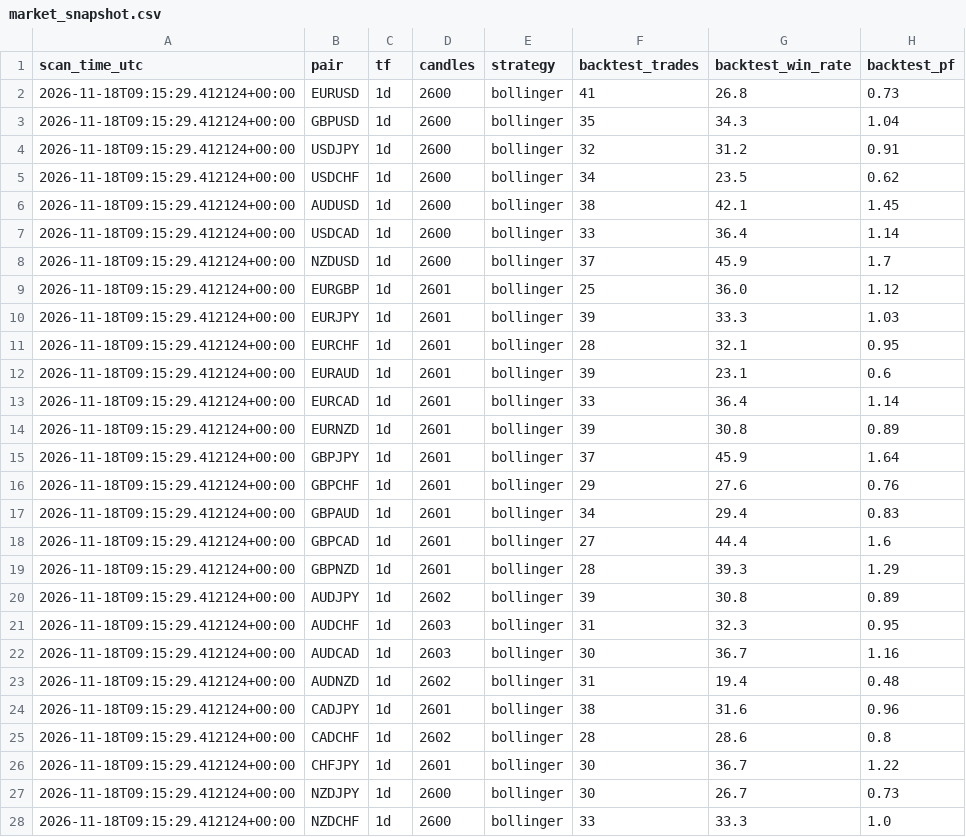
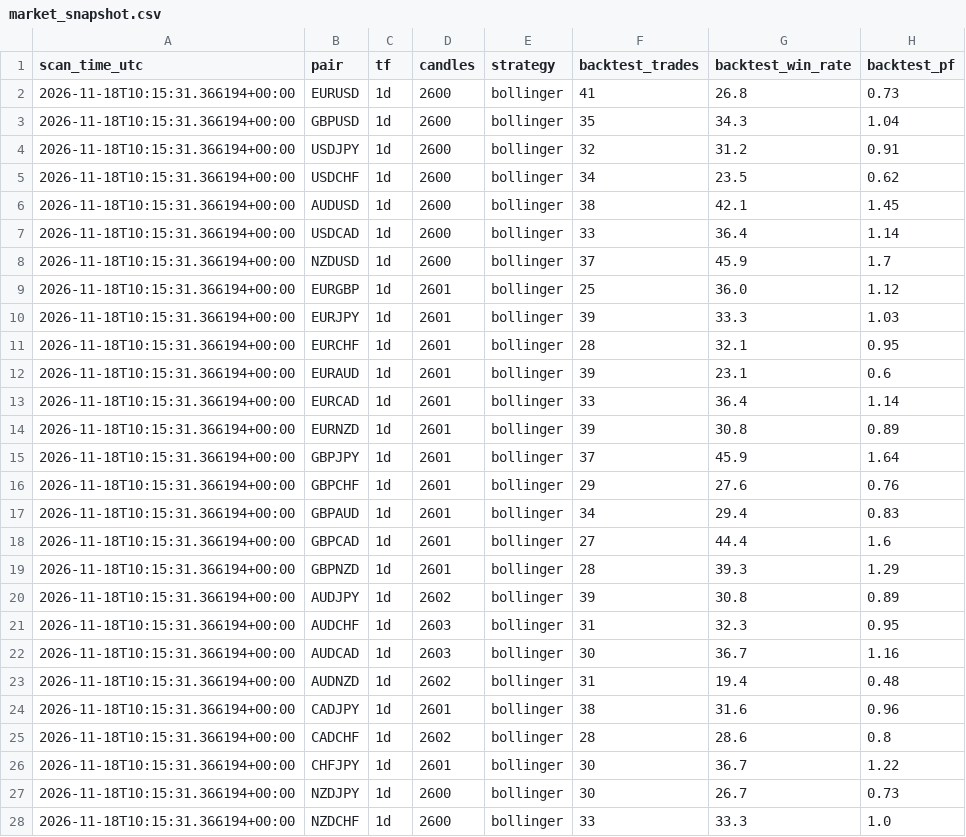
Before and after one commit to zeesshhhh/Forexjhnm, a CSV file: logs/market_snapshot.csv, drawn as a sheet; only a part is shown; the diff covers the shown part only; the diff names each change by its address in the sheet, - before the commit and + after, or states it on an @@ line.

```diff
--- a/logs/market_snapshot.csv
+++ b/logs/market_snapshot.csv
-A2:A28 (scan_time_utc): 2026-11-18T09:15:29.412124+00:00
+A2:A28 (scan_time_utc): 2026-11-18T10:15:31.366194+00:00
```
Also changed, not shown: 3 edited cells elsewhere in this file, logs/lab/trades/2026-11-18.csv, logs/scans/2026-11-18.csv, 3 other files.
